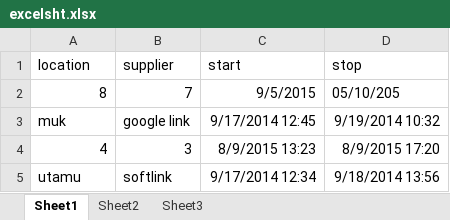
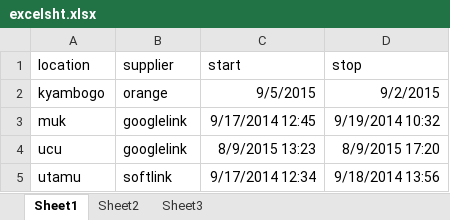
Before and after one commit to brightniyonzima/rich, an Excel workbook: excelsht.xlsx, sheet Sheet1, drawn as a sheet; values as stored, in another font and other column widths than the file's, no borders; removed rows and columns are numbered as before the commit, all else as after; the diff names each change by its address in the sheet, - before the commit and + after, or states it on an @@ line.

```diff
--- a/excelsht.xlsx (sheet Sheet1)
+++ b/excelsht.xlsx (sheet Sheet1)
-row 2: 8 | 7 | 9/5/2015 | 05/10/205
+row 2: kyambogo | orange | 9/5/2015 | 9/2/2015
-B3 (supplier): google link
+B3 (supplier): googlelink
-A4 (location): 4
+A4 (location): ucu
-B4 (supplier): 3
+B4 (supplier): googlelink
```
Also changed, not shown: 6 other files.
